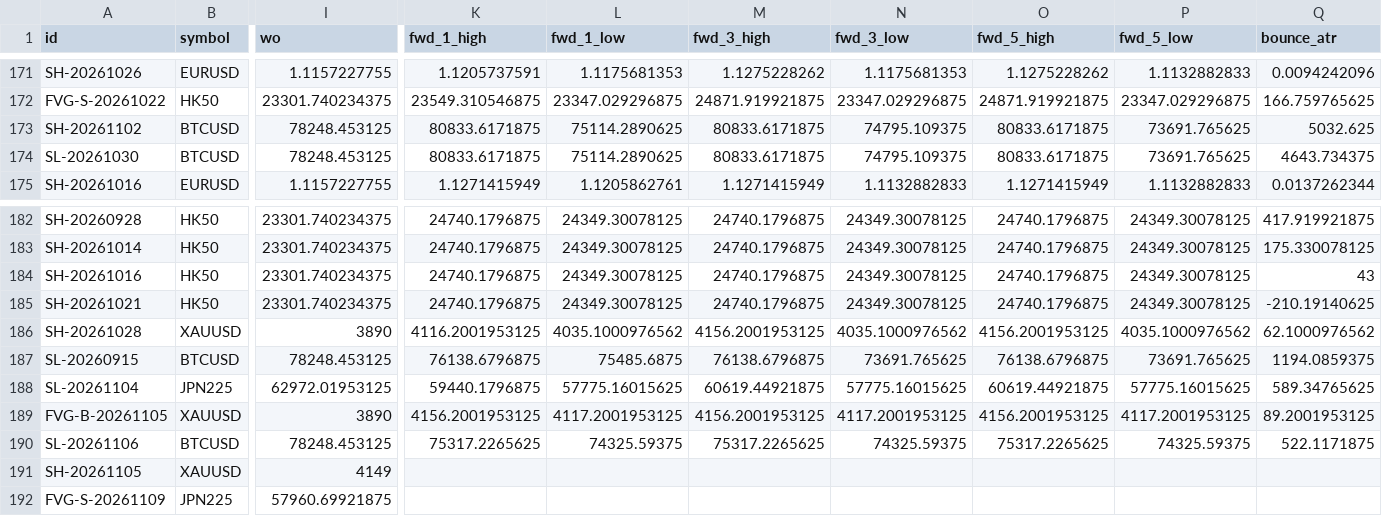
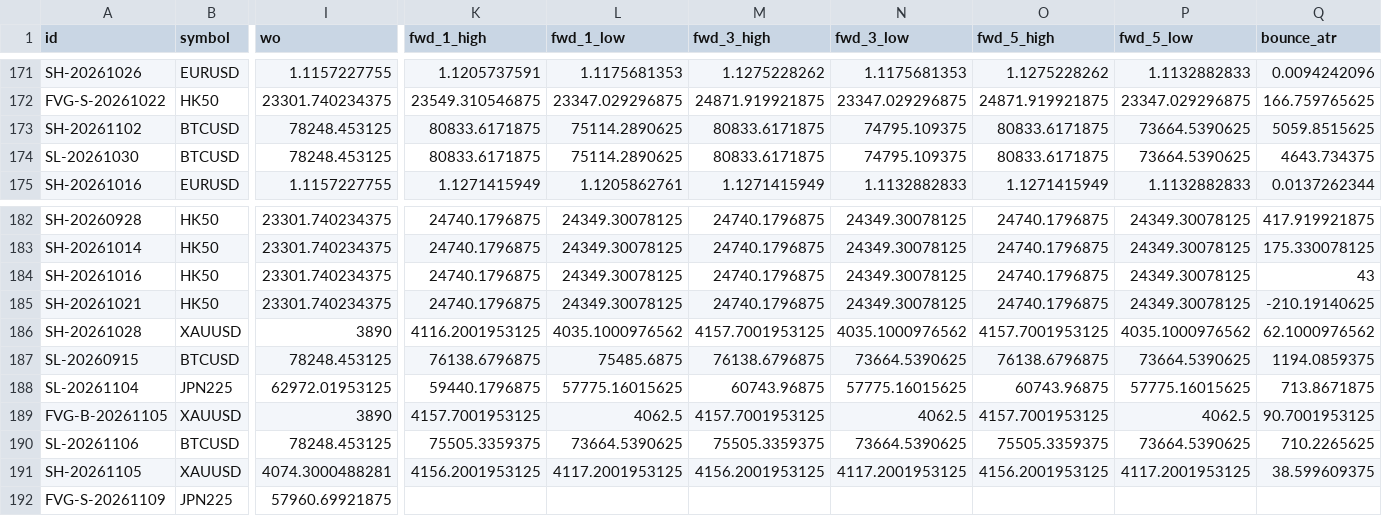
Before and after one commit to keenewong-ai/xauusd-bounce-live, a CSV file: data_hist.csv, drawn as a sheet; only a part is shown, gaps mark what is left out; the diff names each change by its address in the sheet, - before the commit and + after, or states it on an @@ line.

```diff
--- a/data_hist.csv
+++ b/data_hist.csv
-P173:P174 (fwd_5_low): 73691.765625
+P173:P174 (fwd_5_low): 73664.5390625
-Q173 (bounce_atr): 5032.625
+Q173 (bounce_atr): 5059.8515625
-M186 (fwd_3_high): 4156.2001953125
+M186 (fwd_3_high): 4157.7001953125
-O186 (fwd_5_high): 4156.2001953125
+O186 (fwd_5_high): 4157.7001953125
-N187 (fwd_3_low): 73691.765625
+N187 (fwd_3_low): 73664.5390625
-P187 (fwd_5_low): 73691.765625
+P187 (fwd_5_low): 73664.5390625
-M188 (fwd_3_high): 60619.44921875
+M188 (fwd_3_high): 60743.96875
-O188 (fwd_5_high): 60619.44921875
+O188 (fwd_5_high): 60743.96875
-Q188 (bounce_atr): 589.34765625
+Q188 (bounce_atr): 713.8671875
-K189 (fwd_1_high): 4156.2001953125
+K189 (fwd_1_high): 4157.7001953125
-L189 (fwd_1_low): 4117.2001953125
+L189 (fwd_1_low): 4062.5
-M189 (fwd_3_high): 4156.2001953125
+M189 (fwd_3_high): 4157.7001953125
-N189 (fwd_3_low): 4117.2001953125
+N189 (fwd_3_low): 4062.5
-O189 (fwd_5_high): 4156.2001953125
+O189 (fwd_5_high): 4157.7001953125
-P189 (fwd_5_low): 4117.2001953125
+P189 (fwd_5_low): 4062.5
-Q189 (bounce_atr): 89.2001953125
+Q189 (bounce_atr): 90.7001953125
-K190 (fwd_1_high): 75317.2265625
+K190 (fwd_1_high): 75505.3359375
-L190 (fwd_1_low): 74325.59375
+L190 (fwd_1_low): 73664.5390625
-M190 (fwd_3_high): 75317.2265625
+M190 (fwd_3_high): 75505.3359375
-N190 (fwd_3_low): 74325.59375
+N190 (fwd_3_low): 73664.5390625
-O190 (fwd_5_high): 75317.2265625
+O190 (fwd_5_high): 75505.3359375
-P190 (fwd_5_low): 74325.59375
+P190 (fwd_5_low): 73664.5390625
-Q190 (bounce_atr): 522.1171875
+Q190 (bounce_atr): 710.2265625
-I191 (wo): 4149
+I191 (wo): 4074.3000488281
-K191 (fwd_1_high): (empty)
+K191 (fwd_1_high): 4156.2001953125
-L191 (fwd_1_low): (empty)
+L191 (fwd_1_low): 4117.2001953125
-M191 (fwd_3_high): (empty)
+M191 (fwd_3_high): 4156.2001953125
-N191 (fwd_3_low): (empty)
+N191 (fwd_3_low): 4117.2001953125
-O191 (fwd_5_high): (empty)
+O191 (fwd_5_high): 4156.2001953125
-P191 (fwd_5_low): (empty)
+P191 (fwd_5_low): 4117.2001953125
-Q191 (bounce_atr): (empty)
+Q191 (bounce_atr): 38.599609375
```
Also changed, not shown: data_levels.csv, 2 other files.
